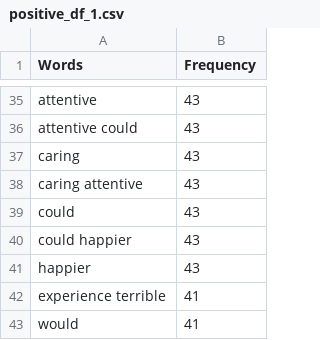
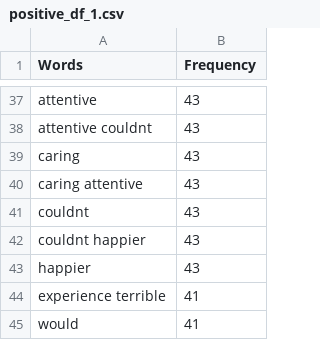
Before and after one commit to virenemmanuel/NLP-Sentiment-Analysis-on-Healthcare-Reviews, a CSV file: positive_df_1.csv, drawn as a sheet; only a part is shown, gaps mark what is left out; addresses are those after the commit; the diff covers the shown part only; the diff names each change by its address in the sheet, - before the commit and + after, or states it on an @@ line.

```diff
--- a/positive_df_1.csv
+++ b/positive_df_1.csv
-A38 (Words): attentive could
+A38 (Words): attentive couldnt
-A41 (Words): could
+A41 (Words): couldnt
-A42 (Words): could happier
+A42 (Words): couldnt happier
```
Also changed, not shown: 5 added rows, 3 removed rows, 3 moved rows and 5 edited cells elsewhere in this file, negative_df_1.csv, netural_df_1.csv, 2 other files.
